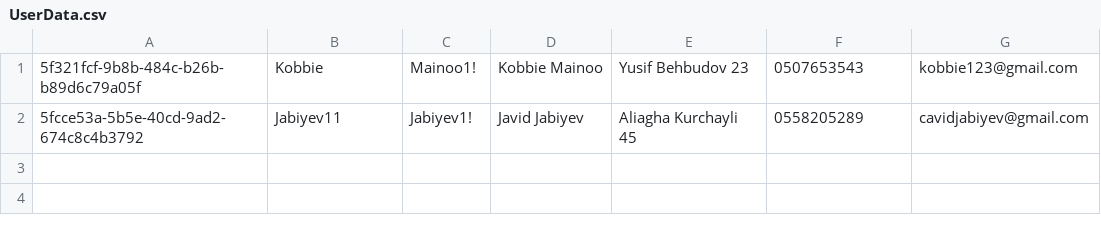
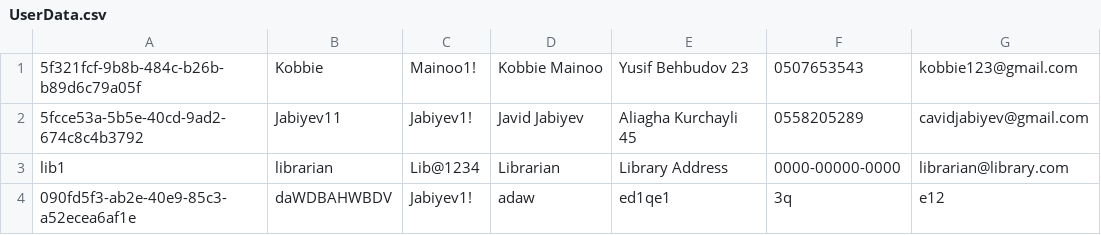
Before and after one commit to jabiyev11/Virtual-Library-Management-System, a CSV file: out/production/Vitual-Library-Management-System/data/UserData.csv, drawn as a sheet.

```diff
--- a/out/production/Vitual-Library-Management-System/data/UserData.csv
+++ b/out/production/Vitual-Library-Management-System/data/UserData.csv
@@ -2 +2,3 @@
 5fcce53a-5b5e-40cd-9ad2-674c8c4b3792,Jabiyev11,Jabiyev1!,Javid Jabiyev,Aliagha Kurchayli 45,0558205289,cavidjabiyev@gmail.com
+lib1,librarian,Lib@1234,Librarian,Library Address,0000-00000-0000,librarian@library.com
+090fd5f3-ab2e-40e9-85c3-a52ecea6af1e,daWDBAHWBDV,Jabiyev1!,adaw,ed1qe1,3q,e12
```
Also changed, not shown: 24 other files.
